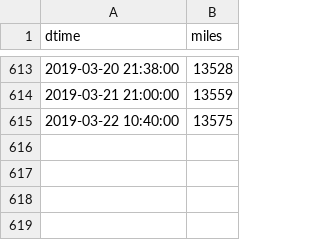
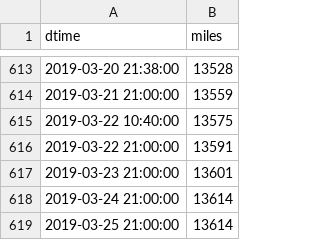
Before and after one commit to angelmanzur/MiniMiles, a CSV file: MiniMiles.csv, drawn as a sheet; only a part is shown, gaps mark what is left out; the diff names each change by its address in the sheet, - before the commit and + after, or states it on an @@ line.

Commit message:
updated miles

```diff
--- a/MiniMiles.csv
+++ b/MiniMiles.csv
+row 616: 2019-03-22 21:00:00 | 13591
+row 617: 2019-03-23 21:00:00 | 13601
+row 618: 2019-03-24 21:00:00 | 13614
+row 619: 2019-03-25 21:00:00 | 13614
```
Also changed, not shown: 1 other file.
